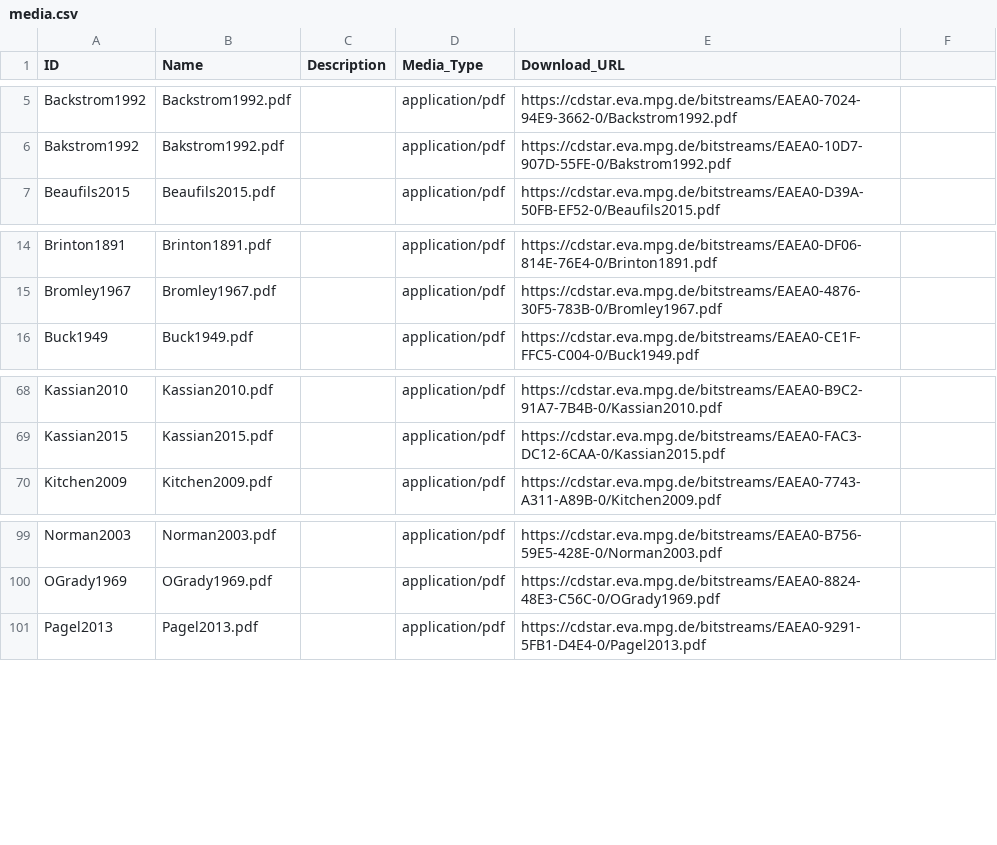
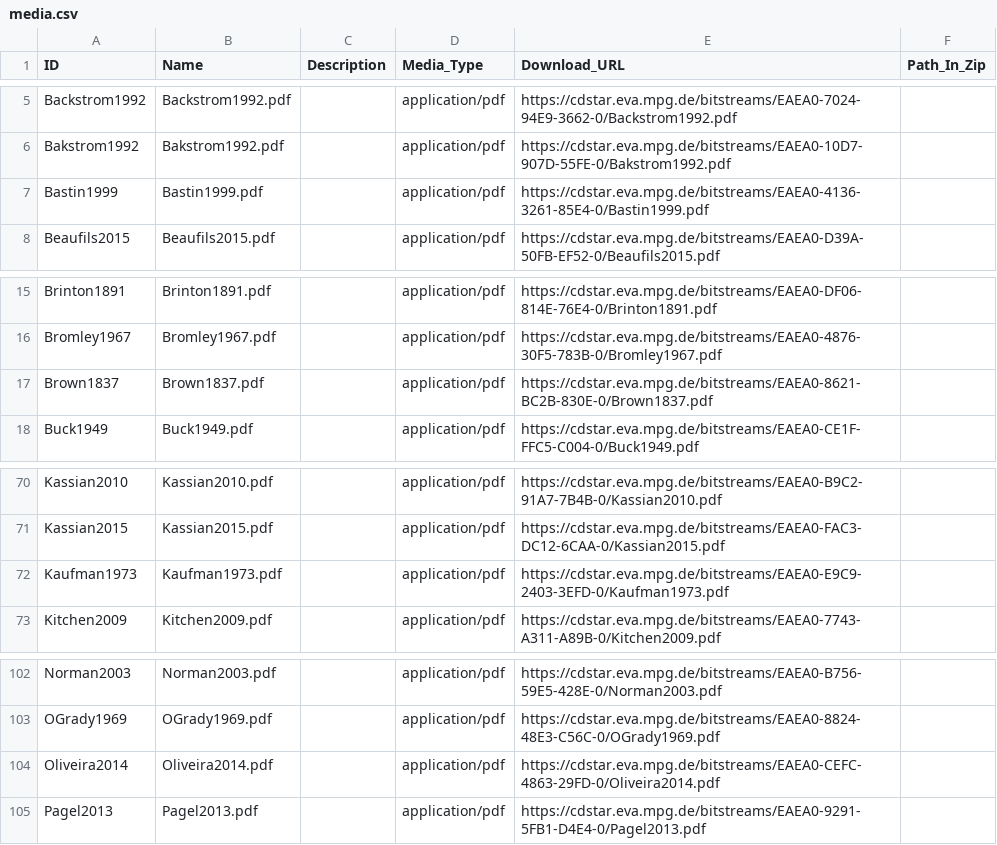
Before and after one commit to concepticon/concepticon-cldf, a CSV file: cldf/media.csv, drawn as a sheet; only a part is shown, gaps mark what is left out; the diff names each change by its address in the sheet, - before the commit and + after, or states it on an @@ line.

```diff
--- a/cldf/media.csv
+++ b/cldf/media.csv
-F1: (empty)
+F1: Path_In_Zip
+row 7: Bastin1999 | Bastin1999.pdf |  | application/pdf | https://cdstar.eva.mpg.de/bitstreams/EAEA0-4136-3261-85E4-0/Bastin1999.pdf
+row 17: Brown1837 | Brown1837.pdf |  | application/pdf | https://cdstar.eva.mpg.de/bitstreams/EAEA0-8621-BC2B-830E-0/Brown1837.pdf
+row 72: Kaufman1973 | Kaufman1973.pdf |  | application/pdf | https://cdstar.eva.mpg.de/bitstreams/EAEA0-E9C9-2403-3EFD-0/Kaufman1973.pdf
+row 104: Oliveira2014 | Oliveira2014.pdf |  | application/pdf | https://cdstar.eva.mpg.de/bitstreams/EAEA0-CEFC-4863-29FD-0/Oliveira2014.pdf
```
Also changed, not shown: cldf/concepticon.csv, cldf/conceptlists.csv, 10 other files.
